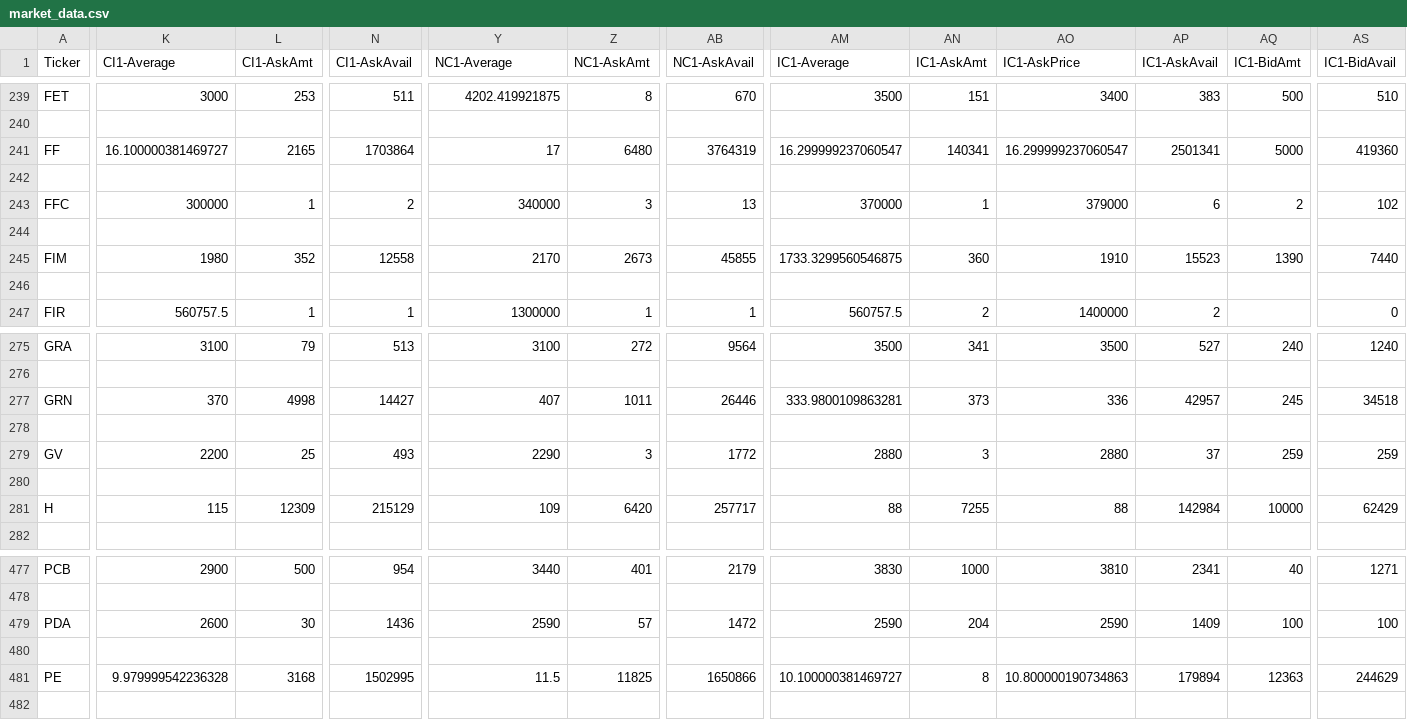
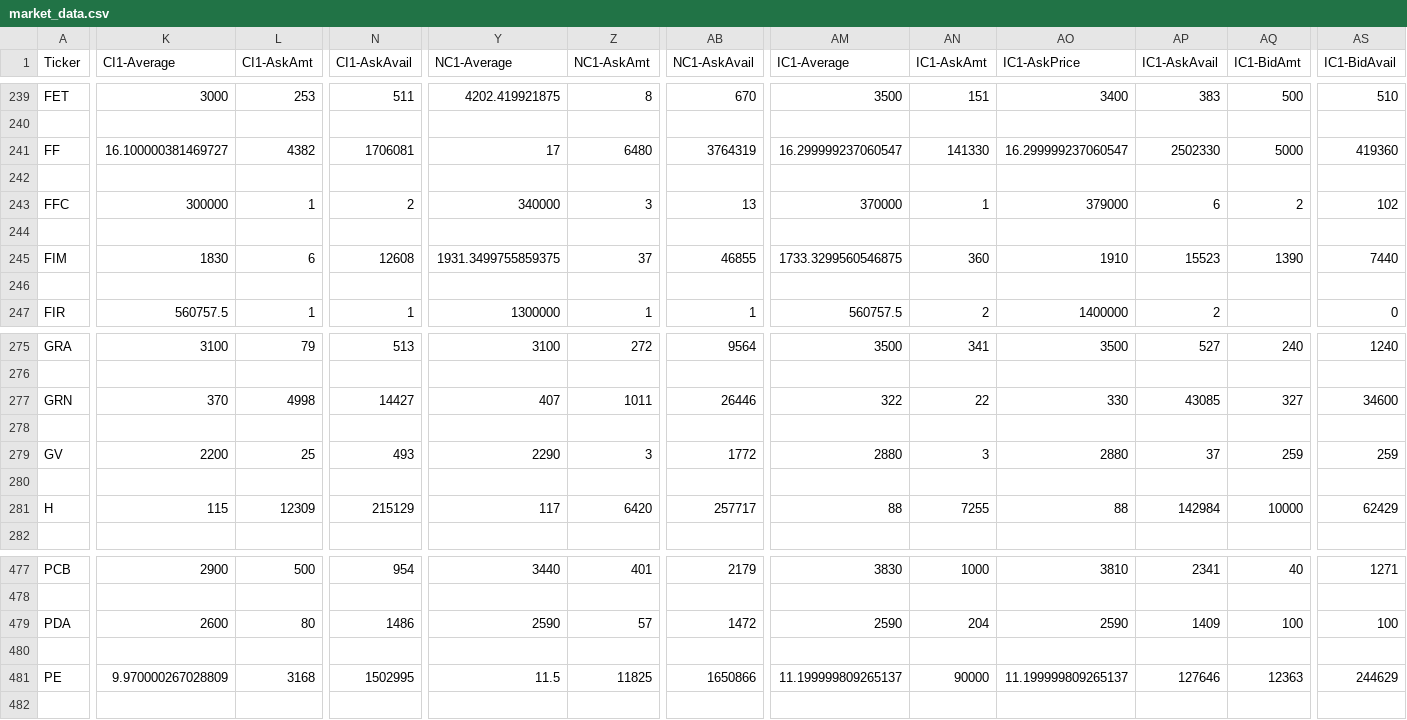
Before and after one commit to lordbutxot/PrUn-Tracker, a CSV file: pu-tracker/cache/market_data.csv, drawn as a sheet; only a part is shown, gaps mark what is left out; the diff covers the shown part only; the diff names each change by its address in the sheet, - before the commit and + after, or states it on an @@ line.

```diff
--- a/pu-tracker/cache/market_data.csv
+++ b/pu-tracker/cache/market_data.csv
-L241 (CI1-AskAmt): 2165
+L241 (CI1-AskAmt): 4382
-N241 (CI1-AskAvail): 1703864
+N241 (CI1-AskAvail): 1706081
-AN241 (IC1-AskAmt): 140341
+AN241 (IC1-AskAmt): 141330
-AP241 (IC1-AskAvail): 2501341
+AP241 (IC1-AskAvail): 2502330
-K245 (CI1-Average): 1980
+K245 (CI1-Average): 1830
-L245 (CI1-AskAmt): 352
+L245 (CI1-AskAmt): 6
-N245 (CI1-AskAvail): 12558
+N245 (CI1-AskAvail): 12608
-Y245 (NC1-Average): 2170
+Y245 (NC1-Average): 1931.3499755859375
-Z245 (NC1-AskAmt): 2673
+Z245 (NC1-AskAmt): 37
-AB245 (NC1-AskAvail): 45855
+AB245 (NC1-AskAvail): 46855
-AM277 (IC1-Average): 333.9800109863281
+AM277 (IC1-Average): 322
-AN277 (IC1-AskAmt): 373
+AN277 (IC1-AskAmt): 22
-AO277 (IC1-AskPrice): 336
+AO277 (IC1-AskPrice): 330
-AP277 (IC1-AskAvail): 42957
+AP277 (IC1-AskAvail): 43085
-AQ277 (IC1-BidAmt): 245
+AQ277 (IC1-BidAmt): 327
-AS277 (IC1-BidAvail): 34518
+AS277 (IC1-BidAvail): 34600
-Y281 (NC1-Average): 109
+Y281 (NC1-Average): 117
-L479 (CI1-AskAmt): 30
+L479 (CI1-AskAmt): 80
-N479 (CI1-AskAvail): 1436
+N479 (CI1-AskAvail): 1486
-K481 (CI1-Average): 9.979999542236328
+K481 (CI1-Average): 9.970000267028809
-AM481 (IC1-Average): 10.100000381469727
+AM481 (IC1-Average): 11.199999809265137
-AN481 (IC1-AskAmt): 8
+AN481 (IC1-AskAmt): 90000
-AO481 (IC1-AskPrice): 10.800000190734863
+AO481 (IC1-AskPrice): 11.199999809265137
-AP481 (IC1-AskAvail): 179894
+AP481 (IC1-AskAvail): 127646
```
Also changed, not shown: 148 edited cells elsewhere in this file, pu-tracker/cache/daily_analysis.csv, pu-tracker/cache/daily_report.csv, 27 other files.
